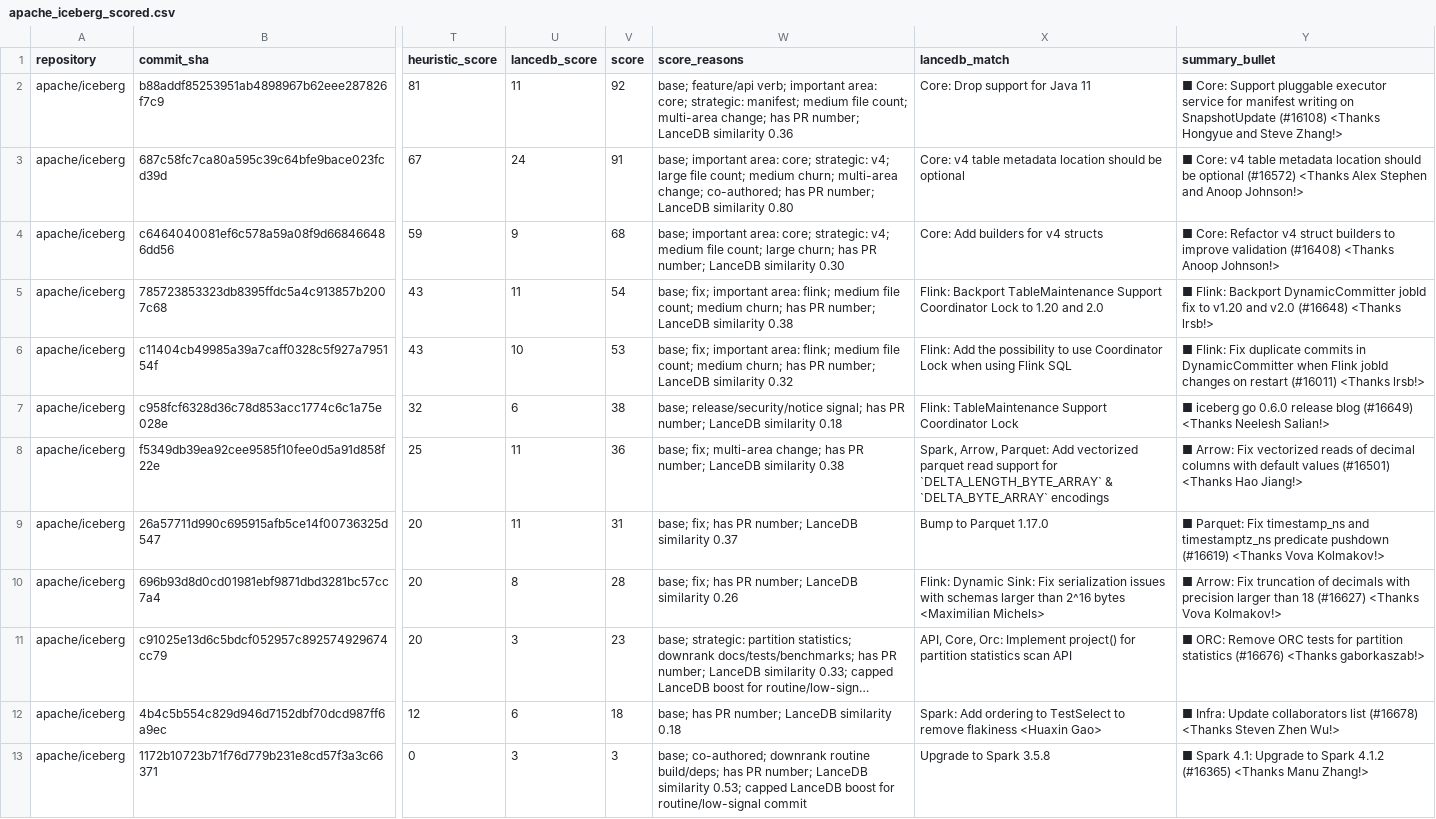
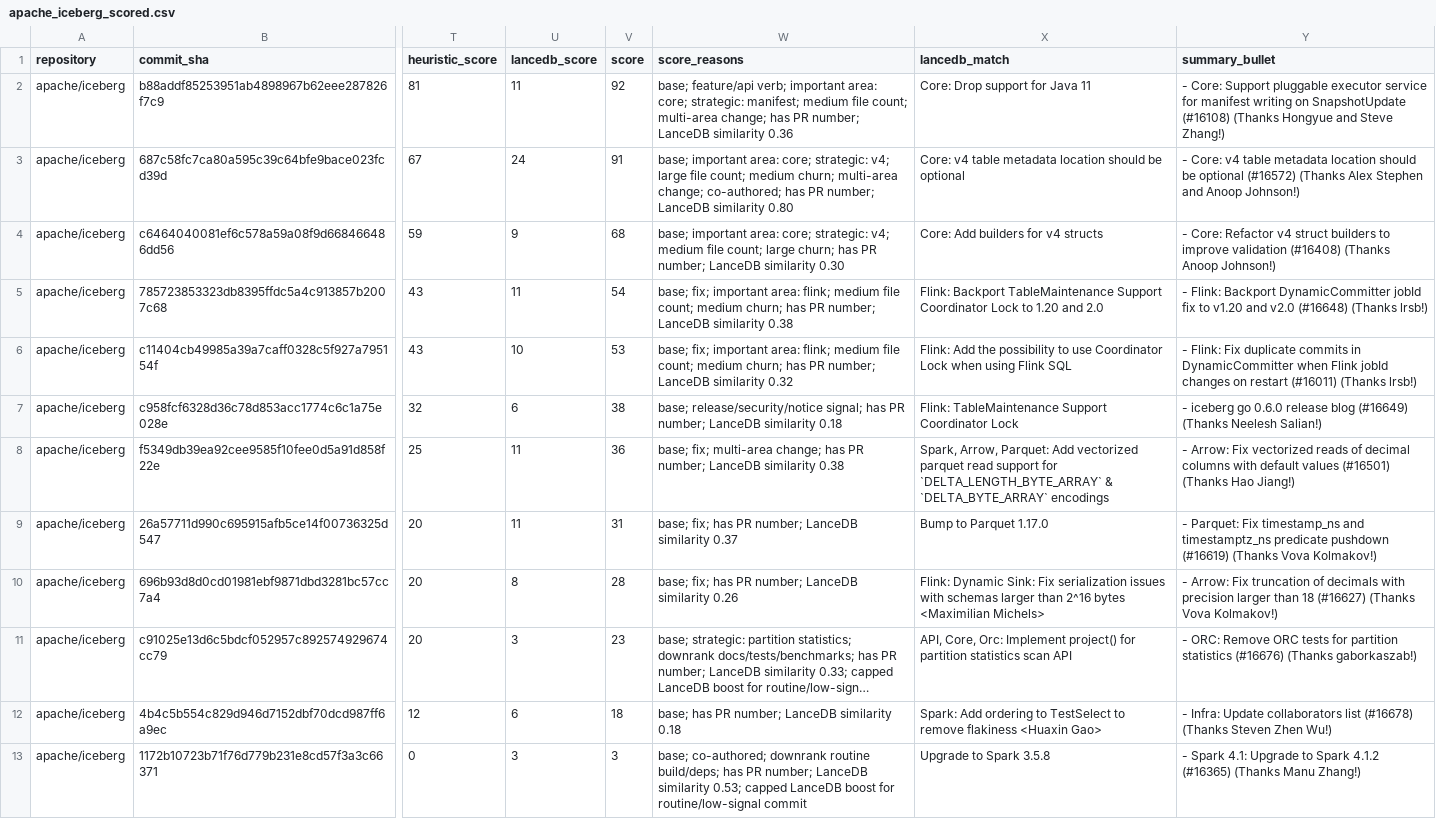
Before and after one commit to kevinjqliu/iceberg-activity-tracker, a CSV file: data/summaries/2026-06/apache_iceberg_scored.csv, drawn as a sheet; only a part is shown, gaps mark what is left out; long unchanged cells end in …; the diff names each change by its address in the sheet, - before the commit and + after, or states it on an @@ line.

```diff
--- a/data/summaries/2026-06/apache_iceberg_scored.csv
+++ b/data/summaries/2026-06/apache_iceberg_scored.csv
-Y2 (summary_bullet): ■ Core: Support pluggable executor service for manifest writing on SnapshotUpdate (#16108) <Thanks Hongyue and Steve Zhang!>
+Y2 (summary_bullet): - Core: Support pluggable executor service for manifest writing on SnapshotUpdate (#16108) (Thanks Hongyue and Steve Zhang!)
-Y3 (summary_bullet): ■ Core: v4 table metadata location should be optional (#16572) <Thanks Alex Stephen and Anoop Johnson!>
+Y3 (summary_bullet): - Core: v4 table metadata location should be optional (#16572) (Thanks Alex Stephen and Anoop Johnson!)
-Y4 (summary_bullet): ■ Core: Refactor v4 struct builders to improve validation (#16408) <Thanks Anoop Johnson!>
+Y4 (summary_bullet): - Core: Refactor v4 struct builders to improve validation (#16408) (Thanks Anoop Johnson!)
-Y5 (summary_bullet): ■ Flink: Backport DynamicCommitter jobId fix to v1.20 and v2.0 (#16648) <Thanks lrsb!>
+Y5 (summary_bullet): - Flink: Backport DynamicCommitter jobId fix to v1.20 and v2.0 (#16648) (Thanks lrsb!)
-Y6 (summary_bullet): ■ Flink: Fix duplicate commits in DynamicCommitter when Flink jobId changes on restart (#16011) <Thanks lrsb!>
+Y6 (summary_bullet): - Flink: Fix duplicate commits in DynamicCommitter when Flink jobId changes on restart (#16011) (Thanks lrsb!)
-Y7 (summary_bullet): ■ iceberg go 0.6.0 release blog (#16649) <Thanks Neelesh Salian!>
+Y7 (summary_bullet): - iceberg go 0.6.0 release blog (#16649) (Thanks Neelesh Salian!)
-Y8 (summary_bullet): ■ Arrow: Fix vectorized reads of decimal columns with default values (#16501) <Thanks Hao Jiang!>
+Y8 (summary_bullet): - Arrow: Fix vectorized reads of decimal columns with default values (#16501) (Thanks Hao Jiang!)
-Y9 (summary_bullet): ■ Parquet: Fix timestamp_ns and timestamptz_ns predicate pushdown (#16619) <Thanks Vova Kolmakov!>
+Y9 (summary_bullet): - Parquet: Fix timestamp_ns and timestamptz_ns predicate pushdown (#16619) (Thanks Vova Kolmakov!)
-Y10 (summary_bullet): ■ Arrow: Fix truncation of decimals with precision larger than 18 (#16627) <Thanks Vova Kolmakov!>
+Y10 (summary_bullet): - Arrow: Fix truncation of decimals with precision larger than 18 (#16627) (Thanks Vova Kolmakov!)
-Y11 (summary_bullet): ■ ORC: Remove ORC tests for partition statistics (#16676) <Thanks gaborkaszab!>
+Y11 (summary_bullet): - ORC: Remove ORC tests for partition statistics (#16676) (Thanks gaborkaszab!)
-Y12 (summary_bullet): ■ Infra: Update collaborators list (#16678) <Thanks Steven Zhen Wu!>
+Y12 (summary_bullet): - Infra: Update collaborators list (#16678) (Thanks Steven Zhen Wu!)
-Y13 (summary_bullet): ■ Spark 4.1: Upgrade to Spark 4.1.2 (#16365) <Thanks Manu Zhang!>
+Y13 (summary_bullet): - Spark 4.1: Upgrade to Spark 4.1.2 (#16365) (Thanks Manu Zhang!)
```
Also changed, not shown: 3 other files.
